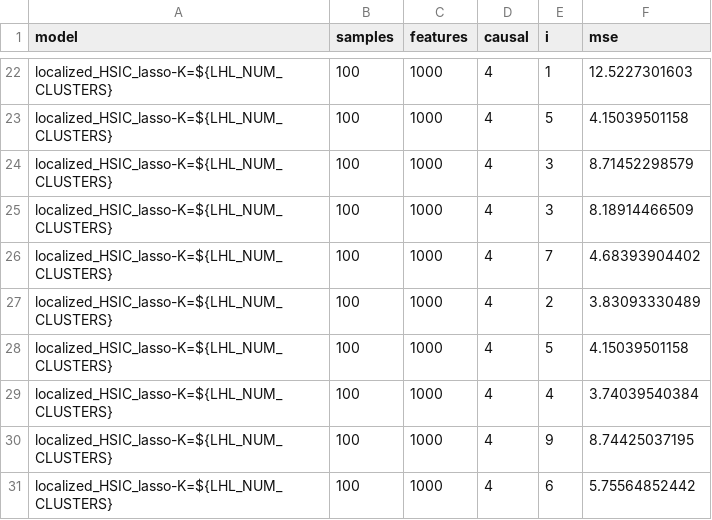
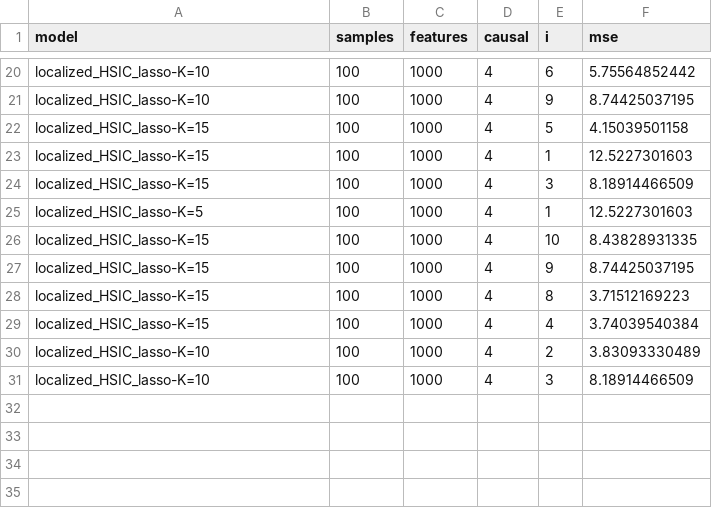
Before and after one commit to hclimente/nori, a TSV file: results/lhl_benchmark/yamada_additive_prediction_lhsic.tsv, drawn as a sheet; only a part is shown, gaps mark what is left out; addresses are those after the commit; the diff covers the shown part only; the diff names each change by its address in the sheet, - before the commit and + after, or states it on an @@ line.

```diff
--- a/results/lhl_benchmark/yamada_additive_prediction_lhsic.tsv
+++ b/results/lhl_benchmark/yamada_additive_prediction_lhsic.tsv
-A20 (model): localized_HSIC_lasso-K=${LHL_NUM_CLUSTERS}
+A20 (model): localized_HSIC_lasso-K=10
-E20 (i): 1
+E20 (i): 6
-F20 (mse): 12.5227301603
+F20 (mse): 5.75564852442
+row 21: localized_HSIC_lasso-K=10 | 100 | 1000 | 4 | 9 | 8.74425037195
-A22:A24 (model): localized_HSIC_lasso-K=${LHL_NUM_CLUSTERS}
+A22:A24 (model): localized_HSIC_lasso-K=15
-E23 (i): 3
+E23 (i): 1
-F23 (mse): 8.71452298579
+F23 (mse): 12.5227301603
-A25 (model): localized_HSIC_lasso-K=${LHL_NUM_CLUSTERS}
+A25 (model): localized_HSIC_lasso-K=5
-E25 (i): 7
+E25 (i): 1
-F25 (mse): 4.68393904402
+F25 (mse): 12.5227301603
-A26:A27 (model): localized_HSIC_lasso-K=${LHL_NUM_CLUSTERS}
+A26:A27 (model): localized_HSIC_lasso-K=15
-E26 (i): 2
+E26 (i): 10
-F26 (mse): 3.83093330489
+F26 (mse): 8.43828931335
-E27 (i): 5
+E27 (i): 9
-F27 (mse): 4.15039501158
+F27 (mse): 8.74425037195
+row 28: localized_HSIC_lasso-K=15 | 100 | 1000 | 4 | 8 | 3.71512169223
-A29 (model): localized_HSIC_lasso-K=${LHL_NUM_CLUSTERS}
+A29 (model): localized_HSIC_lasso-K=15
-A30:A31 (model): localized_HSIC_lasso-K=${LHL_NUM_CLUSTERS}
+A30:A31 (model): localized_HSIC_lasso-K=10
-E30 (i): 9
+E30 (i): 2
-F30 (mse): 8.74425037195
+F30 (mse): 3.83093330489
-E31 (i): 6
+E31 (i): 3
-F31 (mse): 5.75564852442
+F31 (mse): 8.18914466509
```
Also changed, not shown: 1 added row, 3 removed rows and 32 edited cells elsewhere in this file, 1 other file.
